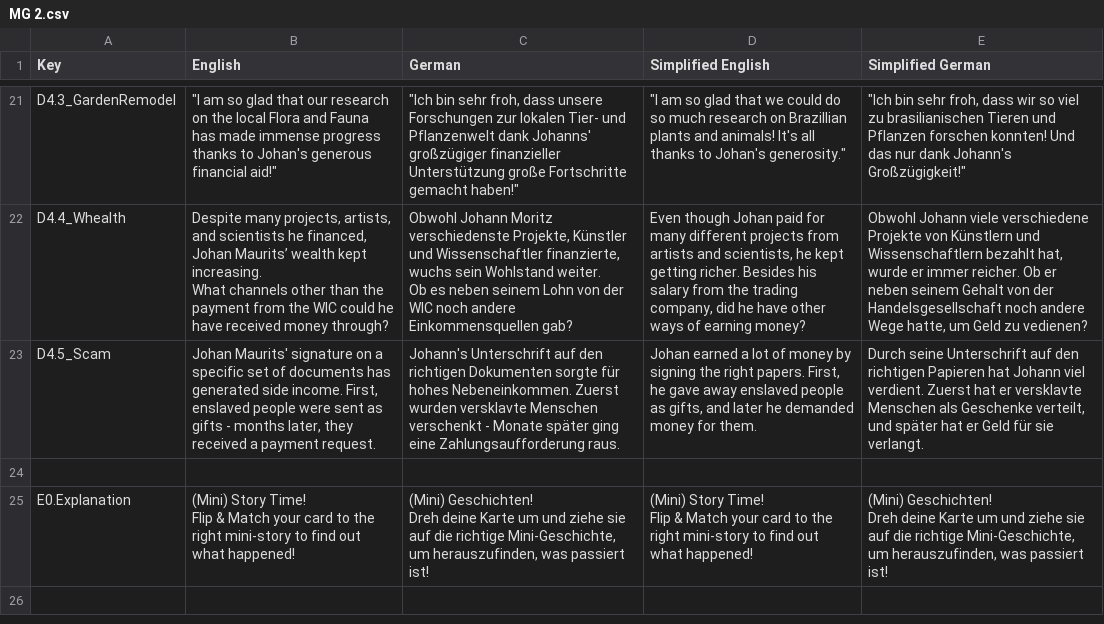
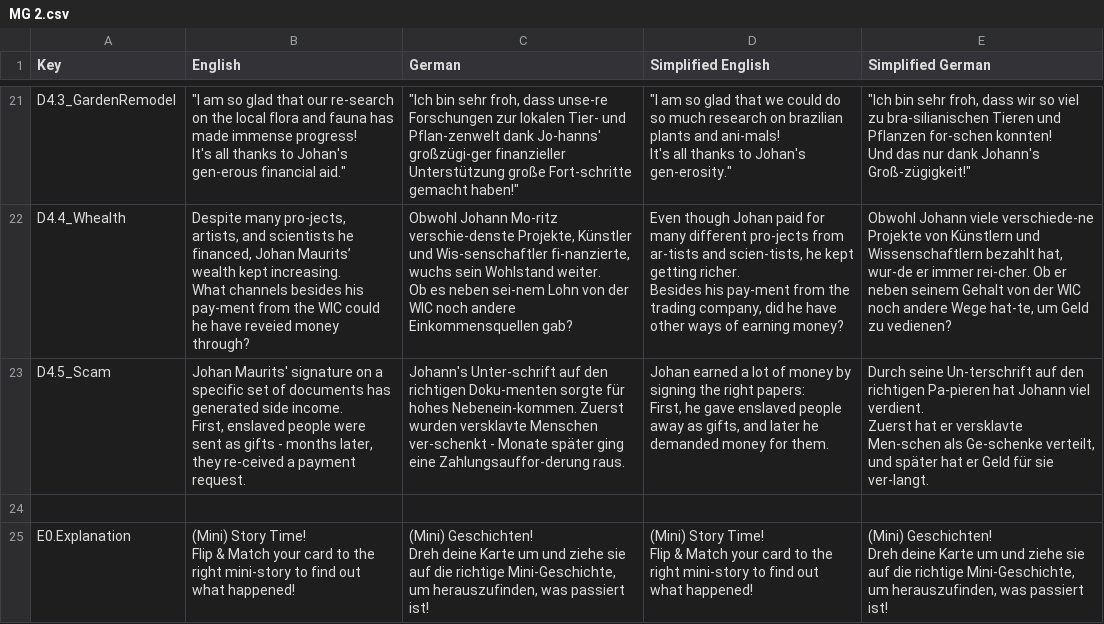
Before and after one commit to JeldrikGaal/SLM, a CSV file: Assets/SimpleLocalization/Resources/Localization/MG 2.csv, drawn as a sheet; only a part is shown, gaps mark what is left out; ↵ is a line break in a cell; the diff covers the shown part only; the diff names each change by its address in the sheet, - before the commit and + after, or states it on an @@ line.

```diff
--- a/Assets/SimpleLocalization/Resources/Localization/MG 2.csv
+++ b/Assets/SimpleLocalization/Resources/Localization/MG 2.csv
-B21 (English): …that our research on the local Flora and Fauna has made immense progress thanks to Johan's generous financial aid!"
+B21 (English): …that our re-search on the local flora and fauna has made immense progress! ↵ It's all thanks to Johan's gen-erous financial aid."
-C21 (German): …froh, dass unsere Forschungen zur lokalen Tier- und Pflanzenwelt dank Johanns' großzügiger finanzieller Unterstützung große Fortschritte gemacht haben!"
+C21 (German): …froh, dass unse-re Forschungen zur lokalen Tier- und Pflan-zenwelt dank Jo-hanns' großzügi-ger finanzieller Unterstützung große Fort-schritte gemacht haben!"
-D21 (Simplified English): …research on Brazillian plants and animals! It's all thanks to Johan's generosity."
+D21 (Simplified English): …research on brazilian plants and ani-mals! ↵ It's all thanks to Johan's gen-erosity."
-E21 (Simplified German): …viel zu brasilianischen Tieren und Pflanzen forschen konnten! Und das nur dank Johann's Großzügigkeit!"
+E21 (Simplified German): …viel zu bra-silianischen Tieren und Pflanzen for-schen konnten! ↵ Und das nur dank Johann's Groß-zügigkeit!"
-B22 (English): Despite many projects, artists, and scientists he financed, Johan Maurits’ wealth kept increasing. ↵ What channels other than the payment from the WIC could he have received money through?
+B22 (English): Despite many pro-jects, artists, and scientists he financed, Johan Maurits’ wealth kept increasing. ↵ What channels besides his pay-ment from the WIC could he have reveied money through?
-C22 (German): Obwohl Johann Moritz verschiedenste Projekte, Künstler und Wissenschaftler finanzierte, wuchs sein Wohlstand weiter. ↵ Ob es neben seinem Lohn von…
+C22 (German): Obwohl Johann Mo-ritz verschie-denste Projekte, Künstler und Wis-senschaftler fi-nanzierte, wuchs sein Wohlstand weiter. ↵ Ob es neben sei-nem Lohn von…
-D22 (Simplified English): …many different projects from artists and scientists, he kept getting richer. Besides his salary from the…
+D22 (Simplified English): …many different pro-jects from ar-tists and scien-tists, he kept getting richer. ↵ Besides his pay-ment from the…
-E22 (Simplified German): …Johann viele verschiedene Projekte von Künstlern und Wissenschaftlern bezahlt hat, wurde er immer reicher. Ob er neben seinem Gehalt von der Handelsgesellschaft noch andere Wege hatte, um Geld…
+E22 (Simplified German): …Johann viele verschiede-ne Projekte von Künstlern und Wissenschaftlern bezahlt hat, wur-de er immer rei-cher. Ob er neben seinem Gehalt von der WIC noch andere Wege hat-te, um Geld…
-B23 (English): …later, they received a payment…
+B23 (English): …later, they re-ceived a payment…
-C23 (German): Johann's Unterschrift auf den richtigen Dokumenten sorgte für hohes Nebeneinkommen. Zuerst wurden versklavte Menschen verschenkt - Monate später ging eine Zahlungsaufforderung raus.
+C23 (German): Johann's Unter-schrift auf den richtigen Doku-menten sorgte für hohes Nebenein-kommen. Zuerst wurden versklavte Menschen ver-schenkt - Monate später ging eine Zahlungsauffor-derung raus.
-D23 (Simplified English): …the right papers. First, he gave away enslaved people as gifts,…
+D23 (Simplified English): …the right papers: ↵ First, he gave enslaved people away as gifts,…
-E23 (Simplified German): Durch seine Unterschrift auf den richtigen Papieren hat Johann viel verdient. Zuerst hat er versklavte Menschen als Geschenke verteilt, und später hat er Geld für sie verlangt.
+E23 (Simplified German): Durch seine Un-terschrift auf den richtigen Pa-pieren hat Johann viel verdient. ↵ Zuerst hat er versklavte Men-schen als Ge-schenke verteilt, und später hat er Geld für sie ver-langt.
```
Also changed, not shown: 59 edited cells elsewhere in this file, 10 other files.
